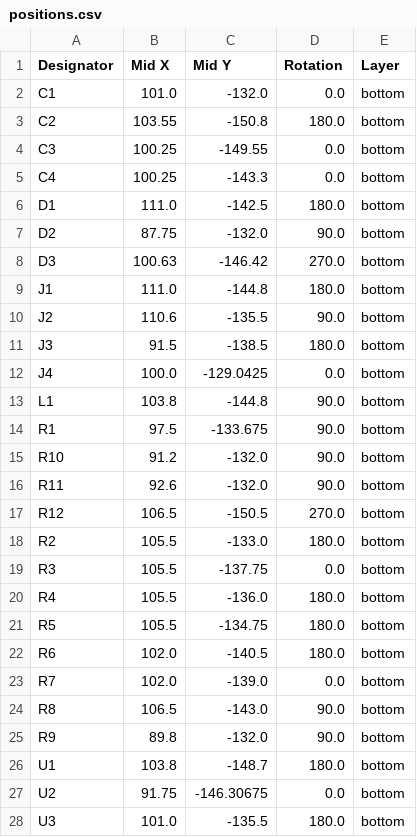
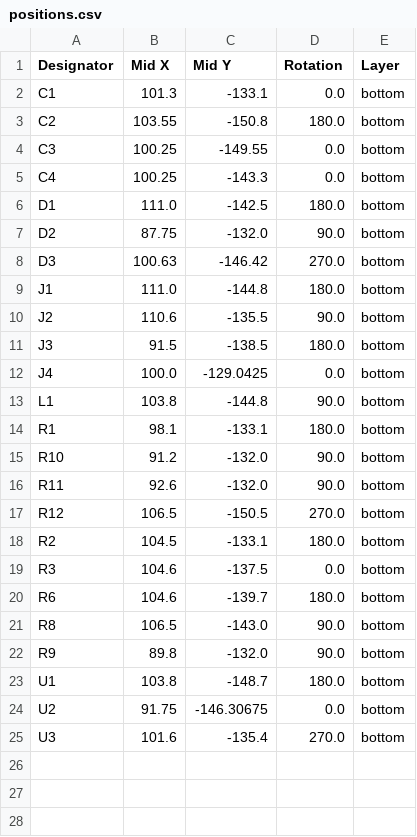
Before and after one commit to revk/SolarSystem, a CSV file: PCB/Generic/production/positions.csv, drawn as a sheet.

```diff
--- a/PCB/Generic/production/positions.csv
+++ b/PCB/Generic/production/positions.csv
@@ -1,3 +1,3 @@
 Designator,Mid X,Mid Y,Rotation,Layer
-C1,101.0,-132.0,0.0,bottom
+C1,101.3,-133.1,0.0,bottom
 C2,103.55,-150.8,180.0,bottom
@@ -13,3 +13,3 @@ J4,100.0,-129.0425,0.0,bottom
 L1,103.8,-144.8,90.0,bottom
-R1,97.5,-133.675,90.0,bottom
+R1,98.1,-133.1,180.0,bottom
 R10,91.2,-132.0,90.0,bottom
@@ -17,8 +17,5 @@ R11,92.6,-132.0,90.0,bottom
 R12,106.5,-150.5,270.0,bottom
-R2,105.5,-133.0,180.0,bottom
-R3,105.5,-137.75,0.0,bottom
-R4,105.5,-136.0,180.0,bottom
-R5,105.5,-134.75,180.0,bottom
-R6,102.0,-140.5,180.0,bottom
-R7,102.0,-139.0,0.0,bottom
+R2,104.5,-133.1,180.0,bottom
+R3,104.6,-137.5,0.0,bottom
+R6,104.6,-139.7,180.0,bottom
 R8,106.5,-143.0,90.0,bottom
@@ -27,2 +24,2 @@ U1,103.8,-148.7,180.0,bottom
 U2,91.75,-146.30675,0.0,bottom
-U3,101.0,-135.5,180.0,bottom
+U3,101.6,-135.4,270.0,bottom
```
Also changed, not shown: PCB/Generic/production/bom.csv, 6 other files.
